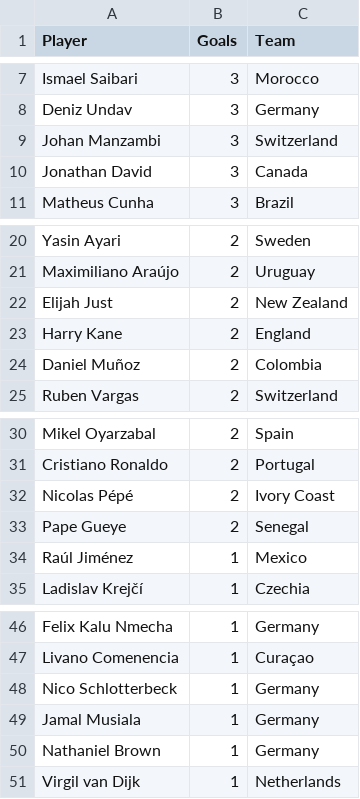
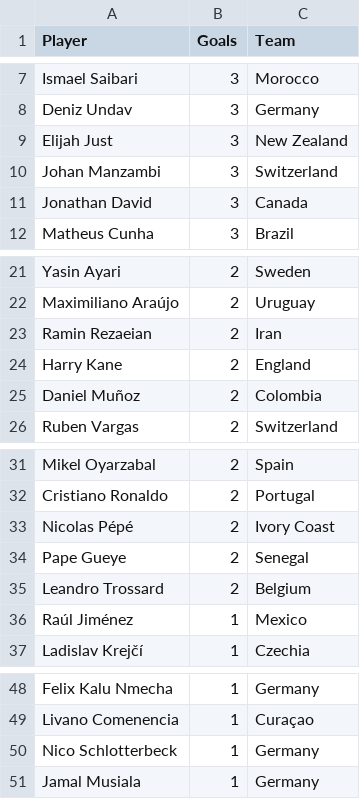
Before and after one commit to shedtaff-dotcom/shedbangers-website, a CSV file: sweepstake/data/topscorers.csv, drawn as a sheet; only a part is shown, gaps mark what is left out.

```diff
--- a/sweepstake/data/topscorers.csv
+++ b/sweepstake/data/topscorers.csv
@@ -8,2 +8,3 @@ Ismael Saibari,3,Morocco
 Deniz Undav,3,Germany
+Elijah Just,3,New Zealand
 Johan Manzambi,3,Switzerland
@@ -21,3 +22,3 @@ Yasin Ayari,2,Sweden
 Maximiliano Araújo,2,Uruguay
-Elijah Just,2,New Zealand
+Ramin Rezaeian,2,Iran
 Harry Kane,2,England
@@ -33,2 +34,3 @@ Nicolas Pépé,2,Ivory Coast
 Pape Gueye,2,Senegal
+Leandro Trossard,2,Belgium
 Raúl Jiménez,1,Mexico
@@ -49,3 +51 @@ Nico Schlotterbeck,1,Germany
 Jamal Musiala,1,Germany
-Nathaniel Brown,1,Germany
-Virgil van Dijk,1,Netherlands
```
Also changed, not shown: sweepstake/data/results.csv.
